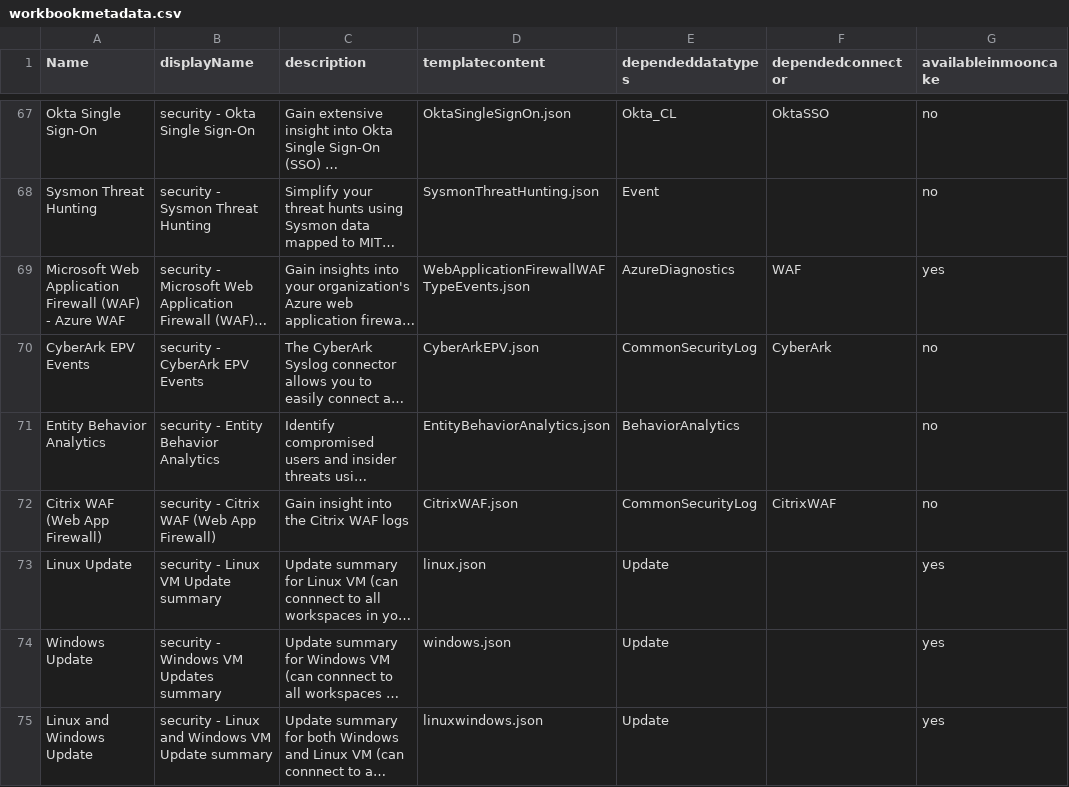
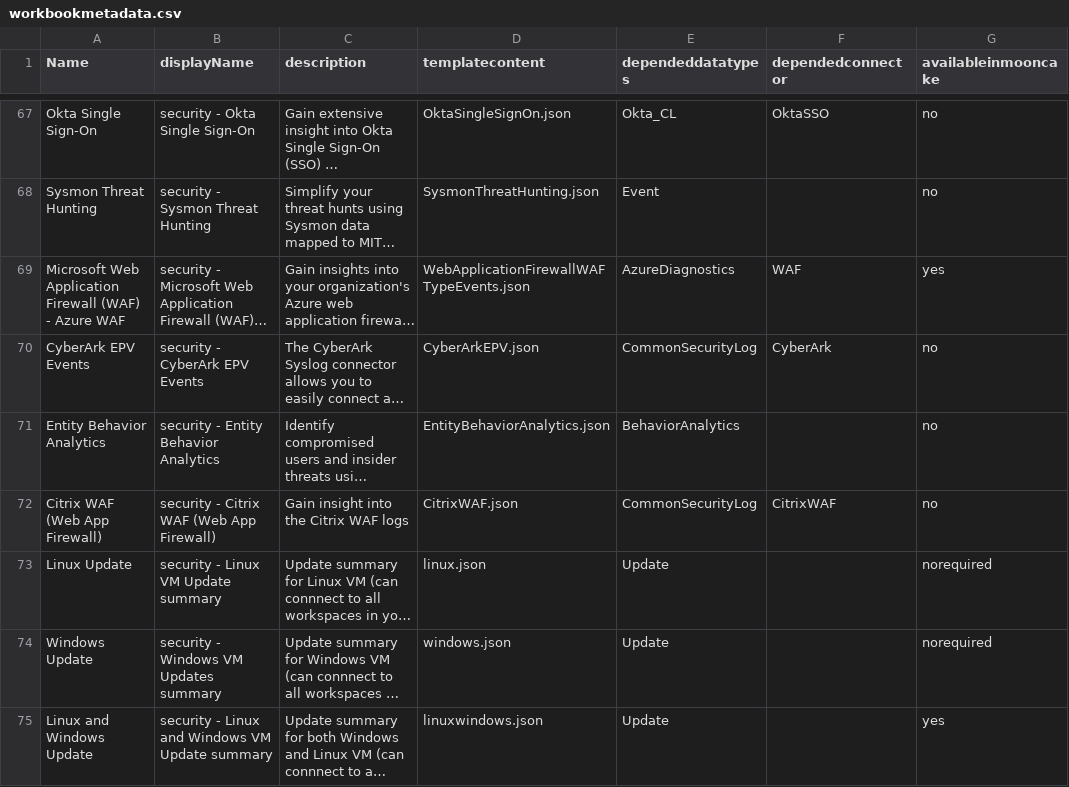
Before and after one commit to simonxin/sentinel-like-queries-for-mooncake, a CSV file: workbook/workbookmetadata.csv, drawn as a sheet; only a part is shown, gaps mark what is left out; long unchanged cells end in …; the diff names each change by its address in the sheet, - before the commit and + after, or states it on an @@ line.

Commit message:
update vm template

```diff
--- a/workbook/workbookmetadata.csv
+++ b/workbook/workbookmetadata.csv
-G73:G74 (availableinmooncake): yes
+G73:G74 (availableinmooncake): norequired
```
Also changed, not shown: 1 other file.
